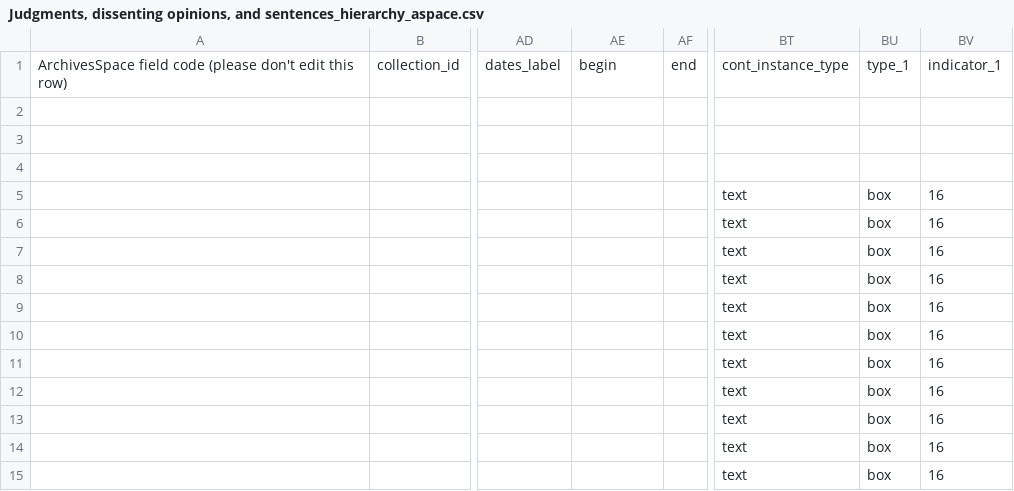
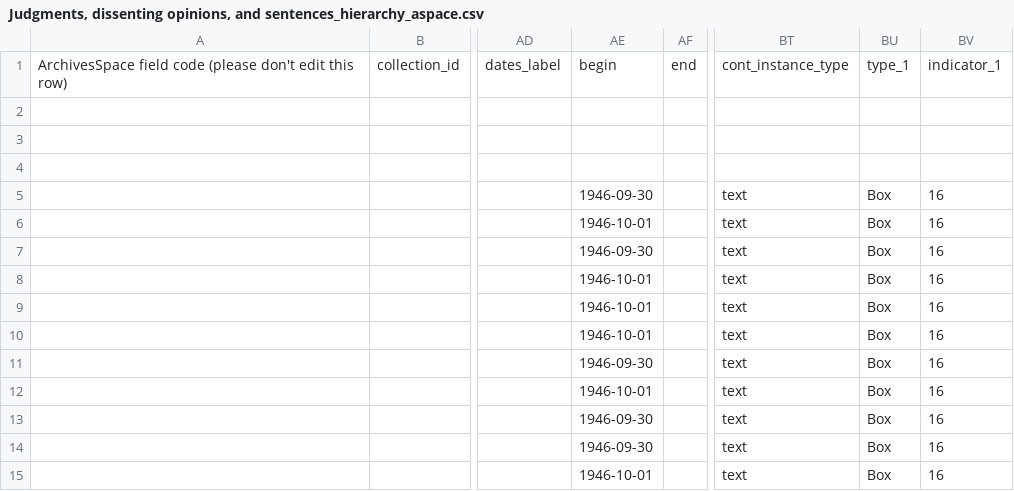
Before and after one commit to sul-dlss/vt-arclight, a CSV file: source_data/series/Judgments, dissenting opinions, and sentences_hierarchy_aspace.csv, drawn as a sheet; only a part is shown, gaps mark what is left out; the diff names each change by its address in the sheet, - before the commit and + after, or states it on an @@ line.

```diff
--- a/source_data/series/Judgments, dissenting opinions, and sentences_hierarchy_aspace.csv
+++ b/source_data/series/Judgments, dissenting opinions, and sentences_hierarchy_aspace.csv
-AE5: (empty)
+AE5: 1946-09-30
-BU5:BU15: box
+BU5:BU15: Box
-AE6: (empty)
+AE6: 1946-10-01
-AE7: (empty)
+AE7: 1946-09-30
-AE8:AE10: (empty)
+AE8:AE10: 1946-10-01
-AE11: (empty)
+AE11: 1946-09-30
-AE12: (empty)
+AE12: 1946-10-01
-AE13:AE14: (empty)
+AE13:AE14: 1946-09-30
-AE15: (empty)
+AE15: 1946-10-01
```
Also changed, not shown: source_data/series/Document books_hierarchy_aspace.csv, source_data/series/Empty folder_hierarchy_aspace.csv, 11 other files.
